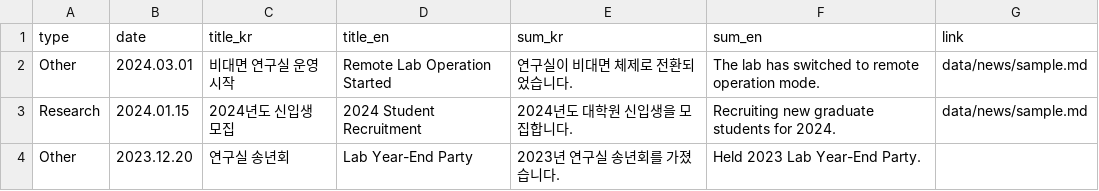
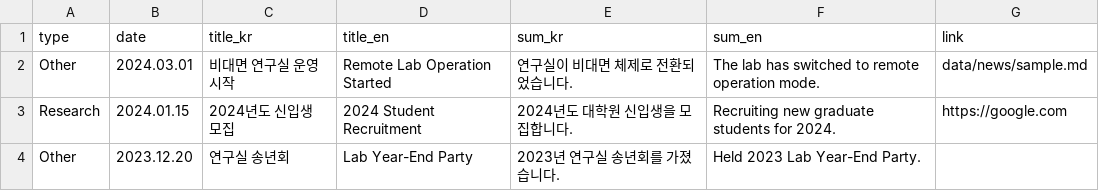
Before and after one commit to Taepoung/Web, a CSV file: data/news.csv, drawn as a sheet.

```diff
--- a/data/news.csv
+++ b/data/news.csv
@@ -2,3 +2,3 @@ type,date,title_kr,title_en,sum_kr,sum_en,link
 Other,2024.03.01,비대면 연구실 운영 시작,Remote Lab Operation Started,연구실이 비대면 체제로 전환되었습니다.,The lab has switched to remote operation mode.,data/news/sample.md
-Research,2024.01.15,2024년도 신입생 모집,2024 Student Recruitment,2024년도 대학원 신입생을 모집합니다.,Recruiting new graduate students for 2024.,data/news/sample.md
+Research,2024.01.15,2024년도 신입생 모집,2024 Student Recruitment,2024년도 대학원 신입생을 모집합니다.,Recruiting new graduate students for 2024.,https://google.com
 Other,2023.12.20,연구실 송년회,Lab Year-End Party,2023년 연구실 송년회를 가졌습니다.,Held 2023 Lab Year-End Party.,
```
Also changed, not shown: data/members.csv, 8 other files.
